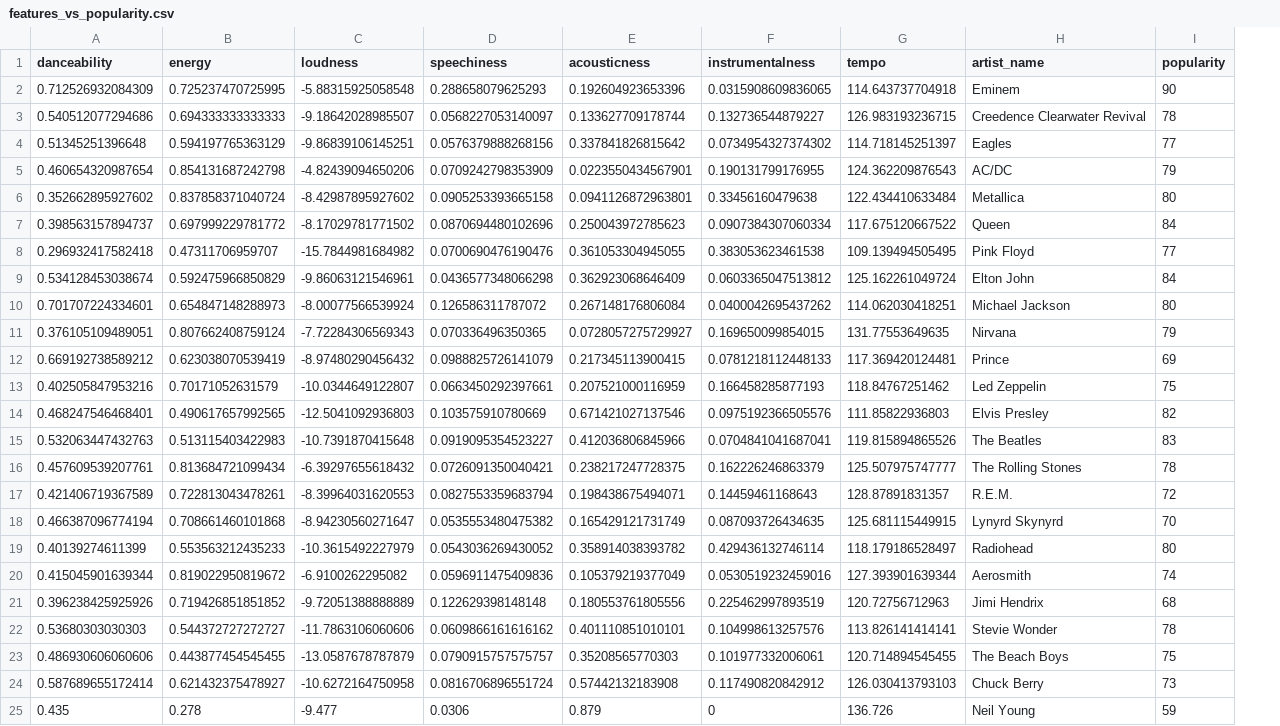
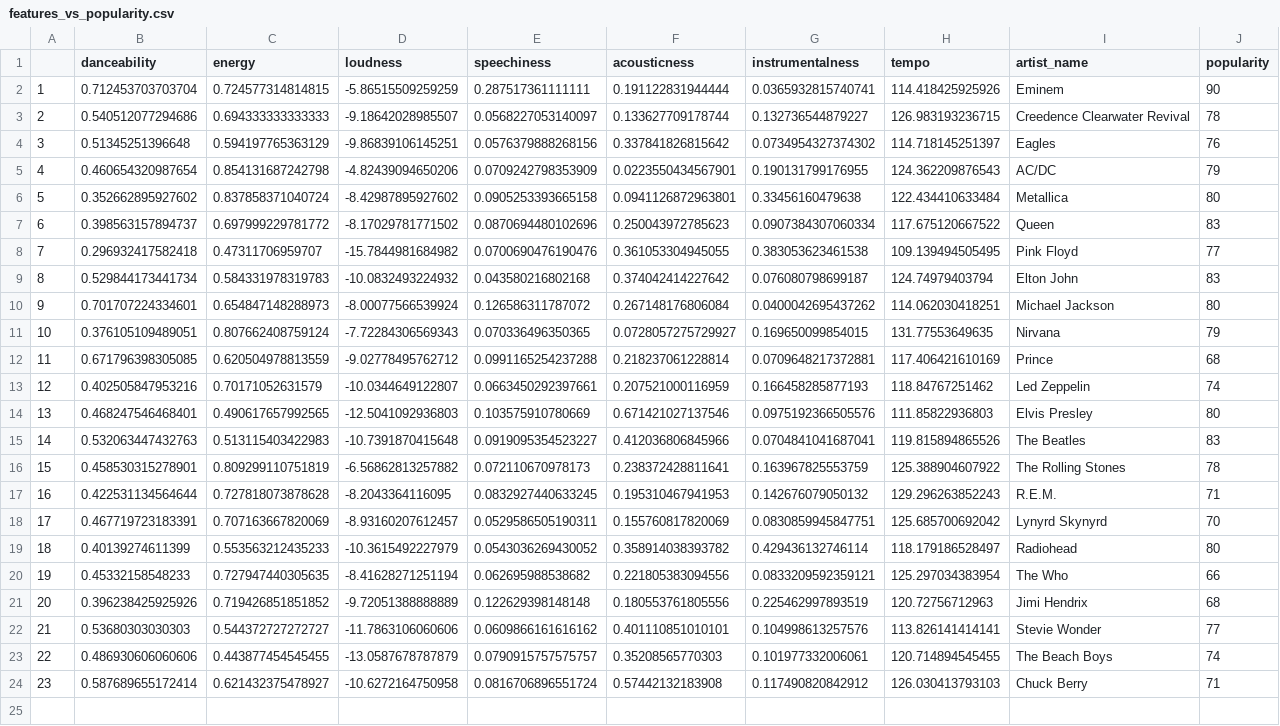
Before and after one commit to alsra/MY472-SPOTIFY-API, a CSV file: features_vs_popularity.csv, drawn as a sheet; removed rows and columns are numbered as before the commit, all else as after; the diff names each change by its address in the sheet, - before the commit and + after, or states it on an @@ line.

```diff
--- a/features_vs_popularity.csv
+++ b/features_vs_popularity.csv
+column A, rows 3-8: 2 | 3 | 4 | 5 | 6 | 7; rows 10-11: 9 | 10; rows 13-15: 12 | 13 | 14; row 19: 18; rows 21-24: 20 | 21 | 22 | 23
-row 2: 0.712526932084309 | 0.725237470725995 | -5.88315925058548 | 0.288658079625293 | 0.192604923653396 | 0.0315908609836065 | 114.643737704918 | Eminem | 90
+row 2: 1 | 0.712453703703704 | 0.724577314814815 | -5.86515509259259 | 0.287517361111111 | 0.191122831944444 | 0.0365932815740741 | 114.418425925926 | Eminem | 90
-J4 (popularity): 77
+J4 (popularity): 76
-J7 (popularity): 84
+J7 (popularity): 83
-row 9: 0.534128453038674 | 0.592475966850829 | -9.86063121546961 | 0.0436577348066298 | 0.362923068646409 | 0.0603365047513812 | 125.162261049724 | Elton John | 84
+row 9: 8 | 0.529844173441734 | 0.584331978319783 | -10.0832493224932 | 0.043580216802168 | 0.374042414227642 | 0.076080798699187 | 124.74979403794 | Elton John | 83
-row 12: 0.669192738589212 | 0.623038070539419 | -8.97480290456432 | 0.0988825726141079 | 0.217345113900415 | 0.0781218112448133 | 117.369420124481 | Prince | 69
+row 12: 11 | 0.671796398305085 | 0.620504978813559 | -9.02778495762712 | 0.0991165254237288 | 0.218237061228814 | 0.0709648217372881 | 117.406421610169 | Prince | 68
-J13 (popularity): 75
+J13 (popularity): 74
-J14 (popularity): 82
+J14 (popularity): 80
-row 16: 0.457609539207761 | 0.813684721099434 | -6.39297655618432 | 0.0726091350040421 | 0.238217247728375 | 0.162226246863379 | 125.507975747777 | The Rolling Stones | 78
-row 17: 0.421406719367589 | 0.722813043478261 | -8.39964031620553 | 0.0827553359683794 | 0.198438675494071 | 0.14459461168643 | 128.87891831357 | R.E.M. | 72
-row 18: 0.466387096774194 | 0.708661460101868 | -8.94230560271647 | 0.0535553480475382 | 0.165429121731749 | 0.087093726434635 | 125.681115449915 | Lynyrd Skynyrd | 70
+row 16: 15 | 0.458530315278901 | 0.809299110751819 | -6.56862813257882 | 0.072110670978173 | 0.238372428811641 | 0.163967825553759 | 125.388904607922 | The Rolling Stones | 78
+row 17: 16 | 0.422531134564644 | 0.727818073878628 | -8.2043364116095 | 0.0832927440633245 | 0.195310467941953 | 0.142676079050132 | 129.296263852243 | R.E.M. | 71
+row 18: 17 | 0.467719723183391 | 0.707163667820069 | -8.93160207612457 | 0.0529586505190311 | 0.155760817820069 | 0.0830859945847751 | 125.685700692042 | Lynyrd Skynyrd | 70
-row 20: 0.415045901639344 | 0.819022950819672 | -6.9100262295082 | 0.0596911475409836 | 0.105379219377049 | 0.0530519232459016 | 127.393901639344 | Aerosmith | 74
+row 20: 19 | 0.45332158548233 | 0.727947440305635 | -8.41628271251194 | 0.062695988538682 | 0.221805383094556 | 0.0833209592359121 | 125.297034383954 | The Who | 66
-J22 (popularity): 78
+J22 (popularity): 77
-J23 (popularity): 75
+J23 (popularity): 74
-J24 (popularity): 73
+J24 (popularity): 71
-row 25: 0.435 | 0.278 | -9.477 | 0.0306 | 0.879 | 0 | 136.726 | Neil Young | 59
```
Also changed, not shown: 3 other files.
